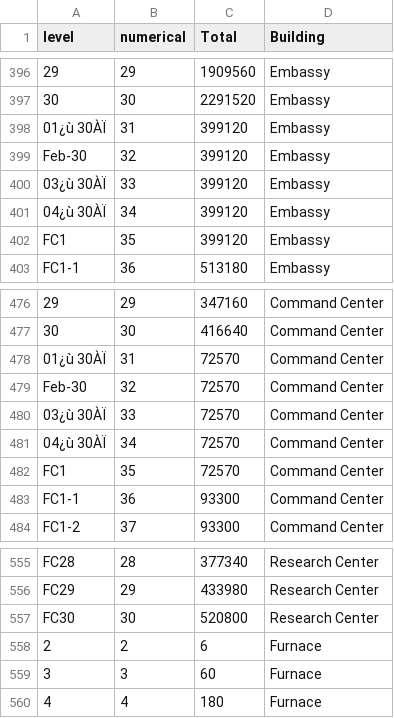
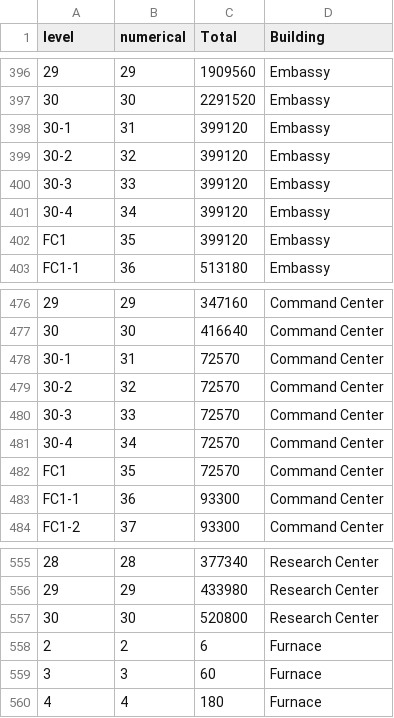
Before and after one commit to Lime0904/wos-calc, a CSV file: data/build_time_clean_with_research.csv, drawn as a sheet; only a part is shown, gaps mark what is left out; the diff covers the shown part only; the diff names each change by its address in the sheet, - before the commit and + after, or states it on an @@ line.

```diff
--- a/data/build_time_clean_with_research.csv
+++ b/data/build_time_clean_with_research.csv
-A398 (level): 01¿ù 30ÀÏ
+A398 (level): 30-1
-A399 (level): Feb-30
+A399 (level): 30-2
-A400 (level): 03¿ù 30ÀÏ
+A400 (level): 30-3
-A401 (level): 04¿ù 30ÀÏ
+A401 (level): 30-4
-A478 (level): 01¿ù 30ÀÏ
+A478 (level): 30-1
-A479 (level): Feb-30
+A479 (level): 30-2
-A480 (level): 03¿ù 30ÀÏ
+A480 (level): 30-3
-A481 (level): 04¿ù 30ÀÏ
+A481 (level): 30-4
-A555 (level): FC28
+A555 (level): 28
-A556 (level): FC29
+A556 (level): 29
-A557 (level): FC30
+A557 (level): 30
```
Also changed, not shown: 43 edited cells elsewhere in this file.
